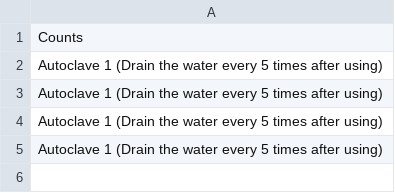
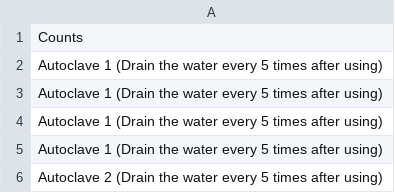
Before and after one commit to dhruv0767/Lab-Equipments_Reservation, a CSV file: autoclaves_count.csv, drawn as a sheet; the diff names each change by its address in the sheet, - before the commit and + after, or states it on an @@ line.

Commit message:
Update autoclaves_count.csv

```diff
--- a/autoclaves_count.csv
+++ b/autoclaves_count.csv
+row 6: Autoclave 2 (Drain the water every 5 times after using)
```
